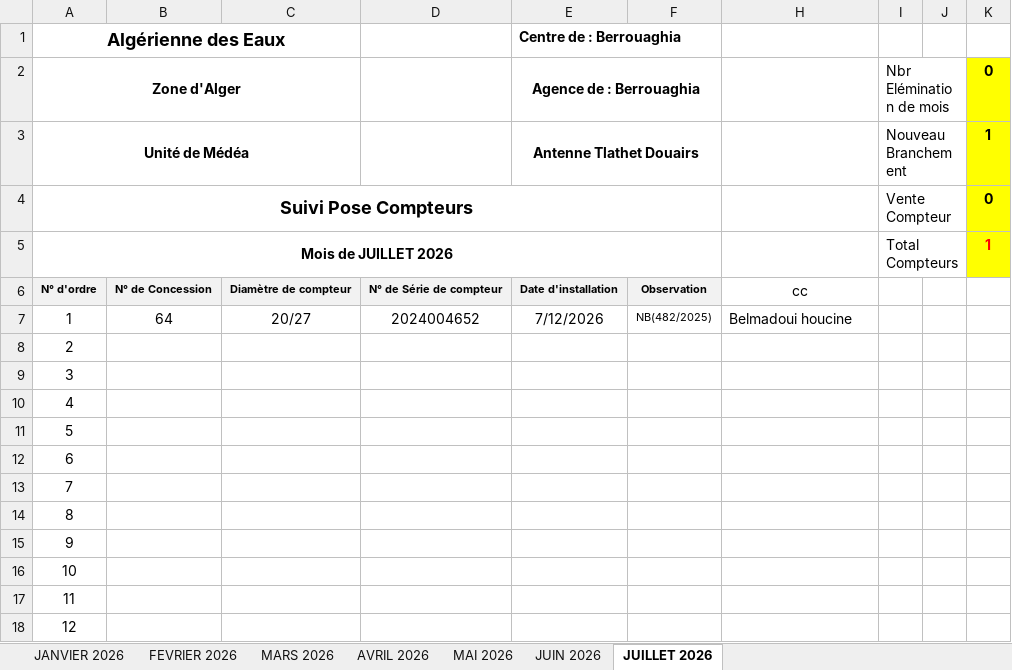
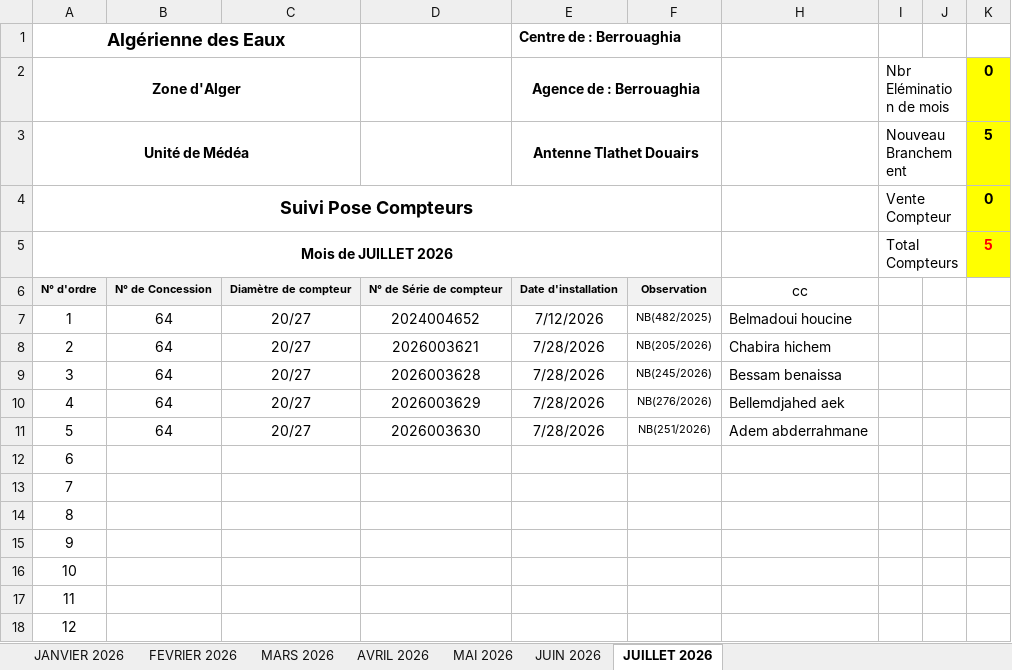
Before and after one commit to Lounnaci-gi/pose_compteur, an Excel workbook: Gestion Stock 2026/Gestion de Stock Tlathet Douairs/Suivie pose Compteur Tlathet Douairs 2026.xlsx, sheet JUILLET 2026, drawn as a sheet; only a part is shown; values as stored, in another font and other column widths than the file's, no borders; charts and pictures not drawn; the diff names each change by its address in the sheet, - before the commit and + after, or states it on an @@ line.

```diff
--- a/Gestion Stock 2026/Gestion de Stock Tlathet Douairs/Suivie pose Compteur Tlathet Douairs 2026.xlsx (sheet JUILLET 2026)
+++ b/Gestion Stock 2026/Gestion de Stock Tlathet Douairs/Suivie pose Compteur Tlathet Douairs 2026.xlsx (sheet JUILLET 2026)
-K3: 1
+K3: 5
-K5: 1
+K5: 5
-B8:B11: (empty)
+B8:B11: 64
-C8:C11: (empty)
+C8:C11: 20/27
-D8: (empty)
+D8: 2026003621
-E8:E11 (Centre de : Berrouaghia): (empty)
+E8:E11 (Centre de : Berrouaghia): 7/28/2026
-F8: (empty)
+F8: NB(205/2026)
-H8: (empty)
+H8: Chabira hichem
-D9: (empty)
+D9: 2026003628
-F9: (empty)
+F9: NB(245/2026)
-H9: (empty)
+H9: Bessam benaissa
-D10: (empty)
+D10: 2026003629
-F10: (empty)
+F10: NB(276/2026)
-H10: (empty)
+H10: Bellemdjahed aek
-D11: (empty)
+D11: 2026003630
-F11: (empty)
+F11: NB(251/2026)
-H11: (empty)
+H11: Adem abderrahmane
```
Also changed, not shown: charts or pictures, Gestion Stock 2026/Gestion de Stock Berrouaghia/Suivie pose Compteur 2026.xlsx.
